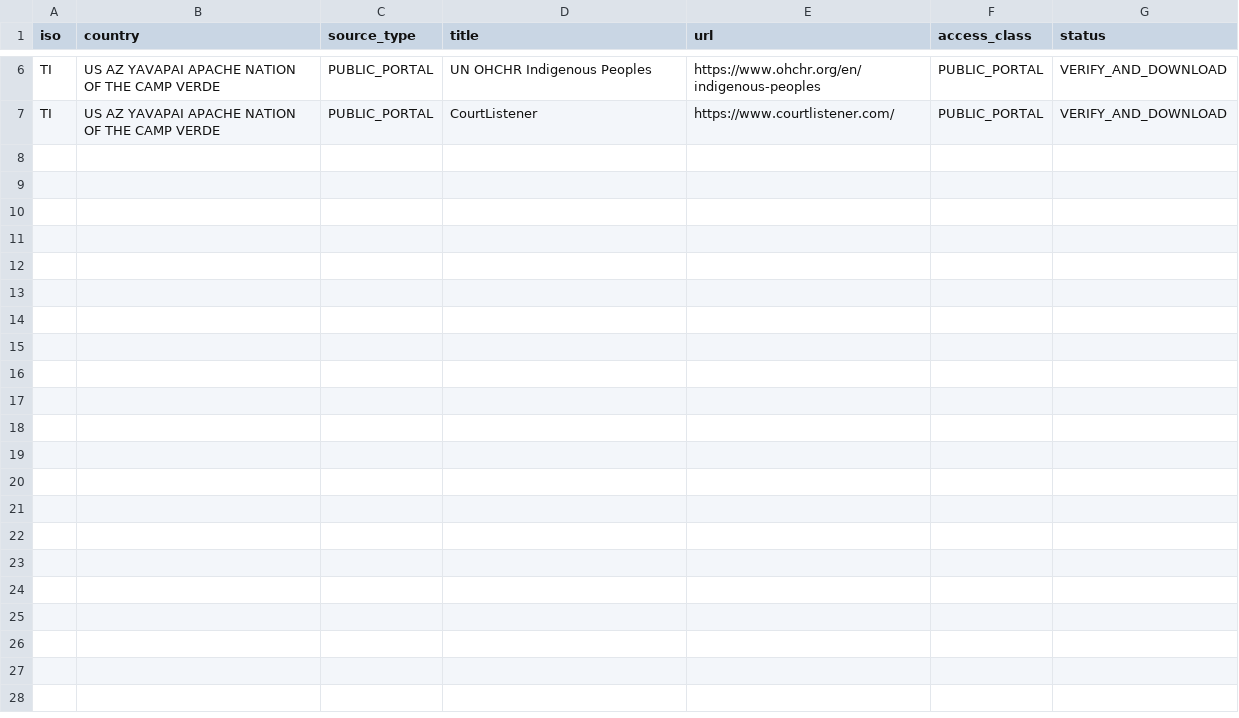
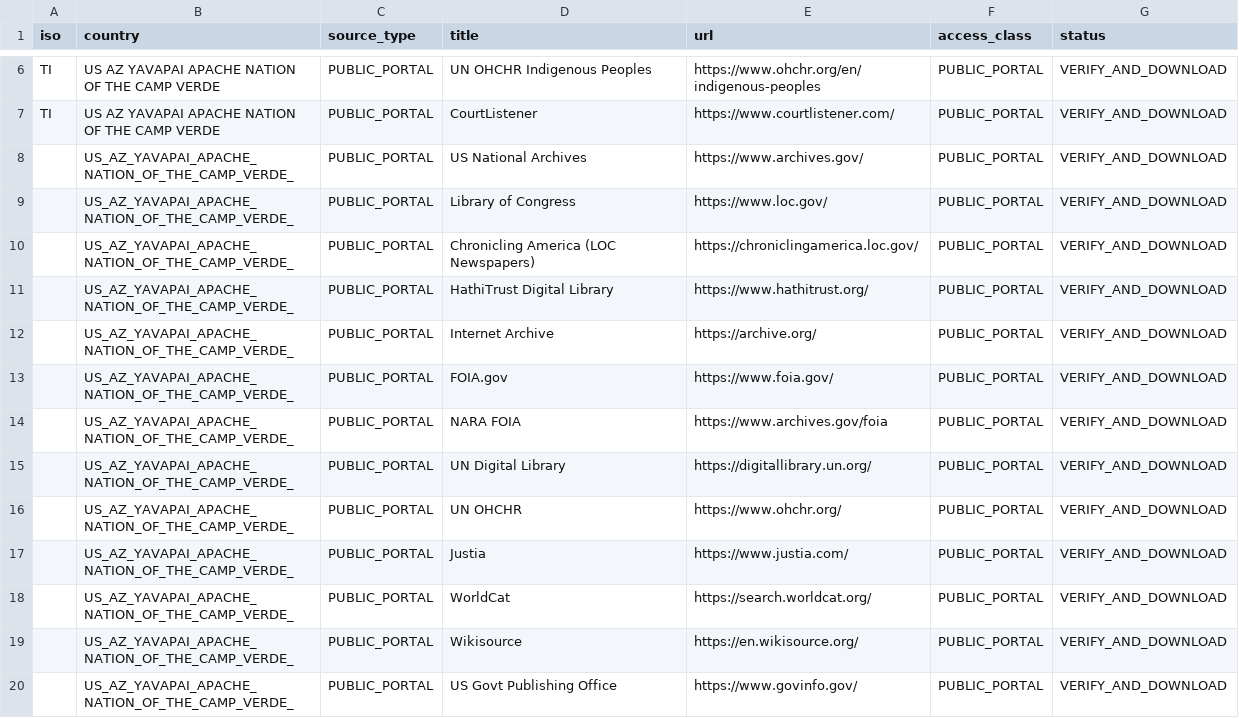
Before and after one commit to GlobalRestitutionAlliance/turtle-island-us-az-yavapai-apache-nation-of-the-camp-verde--master-litigation, a CSV file: 03_Evidentiary_Exhibits/PRIMARY_PUBLIC_SOURCES.csv, drawn as a sheet; only a part is shown, gaps mark what is left out.

Commit message:
Expand primary public source registries (Batch 2)

```diff
--- a/03_Evidentiary_Exhibits/PRIMARY_PUBLIC_SOURCES.csv
+++ b/03_Evidentiary_Exhibits/PRIMARY_PUBLIC_SOURCES.csv
@@ -7 +7,14 @@ TI,US AZ YAVAPAI APACHE NATION OF THE CAMP VERDE,PUBLIC_PORTAL,UN OHCHR Indigeno
 TI,US AZ YAVAPAI APACHE NATION OF THE CAMP VERDE,PUBLIC_PORTAL,CourtListener,https://www.courtlistener.com/,PUBLIC_PORTAL,VERIFY_AND_DOWNLOAD
+,US_AZ_YAVAPAI_APACHE_NATION_OF_THE_CAMP_VERDE_,PUBLIC_PORTAL,US National Archives,https://www.archives.gov/,PUBLIC_PORTAL,VERIFY_AND_DOWNLOAD
+,US_AZ_YAVAPAI_APACHE_NATION_OF_THE_CAMP_VERDE_,PUBLIC_PORTAL,Library of Congress,https://www.loc.gov/,PUBLIC_PORTAL,VERIFY_AND_DOWNLOAD
+,US_AZ_YAVAPAI_APACHE_NATION_OF_THE_CAMP_VERDE_,PUBLIC_PORTAL,Chronicling America (LOC Newspapers),https://chroniclingamerica.loc.gov/,PUBLIC_PORTAL,VERIFY_AND_DOWNLOAD
+,US_AZ_YAVAPAI_APACHE_NATION_OF_THE_CAMP_VERDE_,PUBLIC_PORTAL,HathiTrust Digital Library,https://www.hathitrust.org/,PUBLIC_PORTAL,VERIFY_AND_DOWNLOAD
+,US_AZ_YAVAPAI_APACHE_NATION_OF_THE_CAMP_VERDE_,PUBLIC_PORTAL,Internet Archive,https://archive.org/,PUBLIC_PORTAL,VERIFY_AND_DOWNLOAD
+,US_AZ_YAVAPAI_APACHE_NATION_OF_THE_CAMP_VERDE_,PUBLIC_PORTAL,FOIA.gov,https://www.foia.gov/,PUBLIC_PORTAL,VERIFY_AND_DOWNLOAD
+,US_AZ_YAVAPAI_APACHE_NATION_OF_THE_CAMP_VERDE_,PUBLIC_PORTAL,NARA FOIA,https://www.archives.gov/foia,PUBLIC_PORTAL,VERIFY_AND_DOWNLOAD
+,US_AZ_YAVAPAI_APACHE_NATION_OF_THE_CAMP_VERDE_,PUBLIC_PORTAL,UN Digital Library,https://digitallibrary.un.org/,PUBLIC_PORTAL,VERIFY_AND_DOWNLOAD
+,US_AZ_YAVAPAI_APACHE_NATION_OF_THE_CAMP_VERDE_,PUBLIC_PORTAL,UN OHCHR,https://www.ohchr.org/,PUBLIC_PORTAL,VERIFY_AND_DOWNLOAD
+,US_AZ_YAVAPAI_APACHE_NATION_OF_THE_CAMP_VERDE_,PUBLIC_PORTAL,Justia,https://www.justia.com/,PUBLIC_PORTAL,VERIFY_AND_DOWNLOAD
+,US_AZ_YAVAPAI_APACHE_NATION_OF_THE_CAMP_VERDE_,PUBLIC_PORTAL,WorldCat,https://search.worldcat.org/,PUBLIC_PORTAL,VERIFY_AND_DOWNLOAD
+,US_AZ_YAVAPAI_APACHE_NATION_OF_THE_CAMP_VERDE_,PUBLIC_PORTAL,Wikisource,https://en.wikisource.org/,PUBLIC_PORTAL,VERIFY_AND_DOWNLOAD
+,US_AZ_YAVAPAI_APACHE_NATION_OF_THE_CAMP_VERDE_,PUBLIC_PORTAL,US Govt Publishing Office,https://www.govinfo.gov/,PUBLIC_PORTAL,VERIFY_AND_DOWNLOAD
```
Also changed, not shown: 2 other files.
